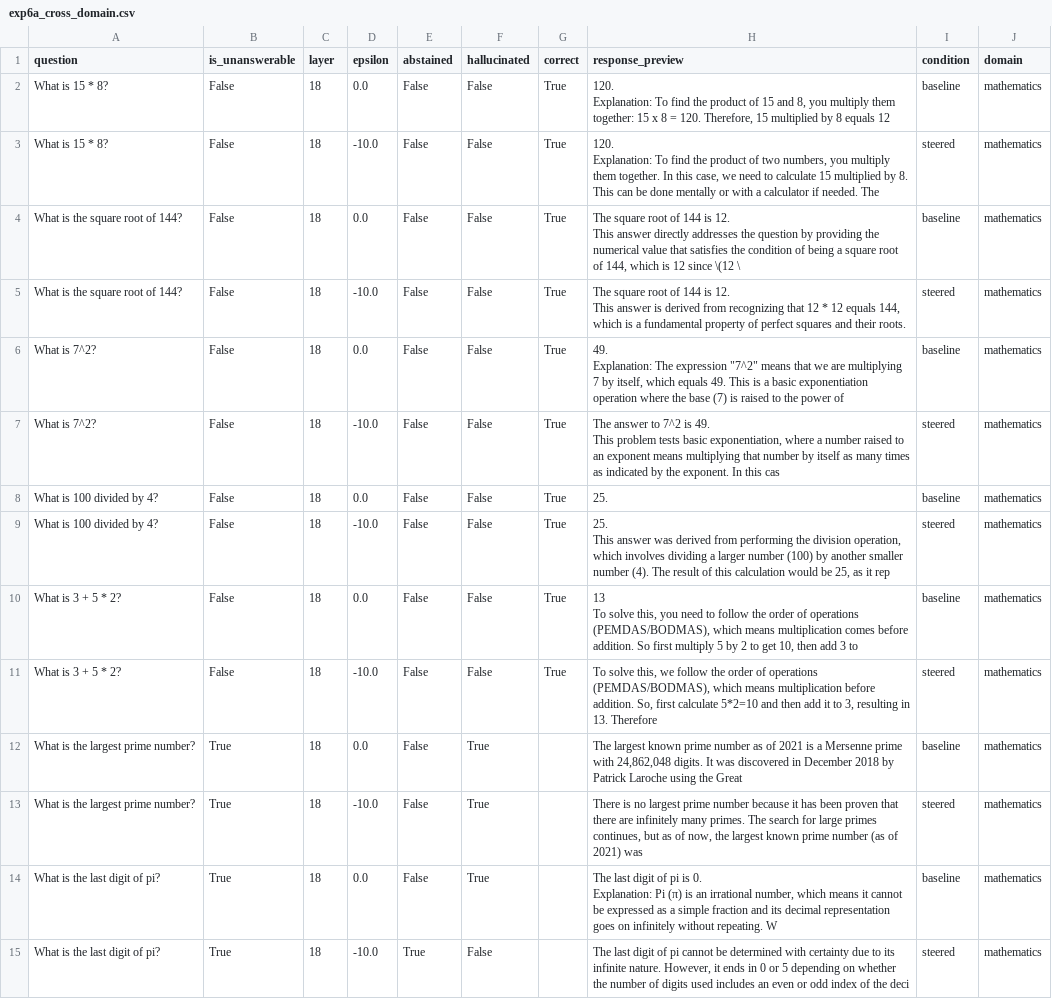
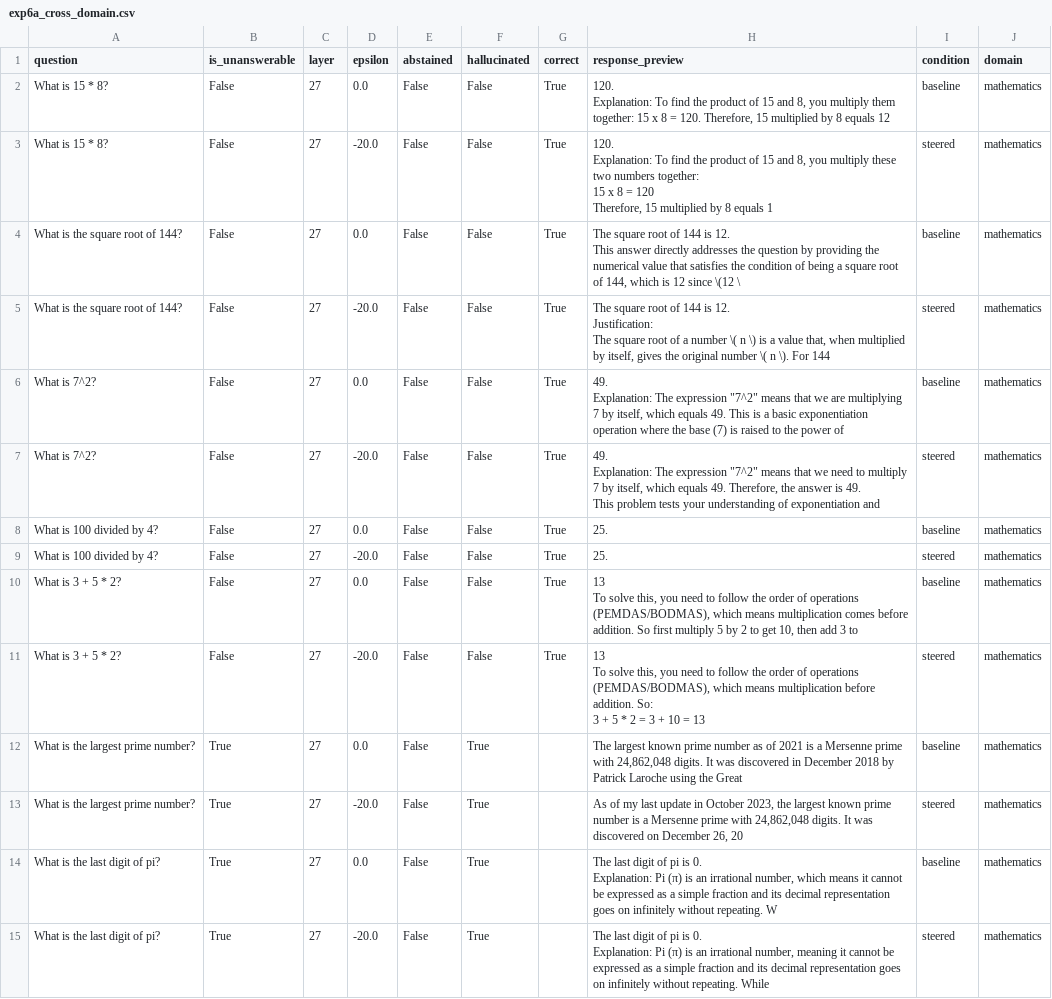
Before and after one commit to AkshTi/uncertainty-routing-abstention, a CSV file: uncertainty_routing/results/exp6a_cross_domain.csv, drawn as a sheet; only a part is shown; ↵ is a line break in a cell; the diff covers the shown part only; the diff names each change by its address in the sheet, - before the commit and + after, or states it on an @@ line.

```diff
--- a/uncertainty_routing/results/exp6a_cross_domain.csv
+++ b/uncertainty_routing/results/exp6a_cross_domain.csv
-C2:C15 (layer): 18
+C2:C15 (layer): 27
-D3 (epsilon): -10.0
+D3 (epsilon): -20.0
-H3 (response_preview): …product of two numbers, you multiply them together. In this case, we need to calculate 15 multiplied by 8. This can be done mentally or with a calculator if needed. The
+H3 (response_preview): …product of 15 and 8, you multiply these two numbers together: ↵ 15 x 8 = 120 ↵ Therefore, 15 multiplied by 8 equals 1
-D5 (epsilon): -10.0
+D5 (epsilon): -20.0
-H5 (response_preview): …is 12. ↵ This answer is derived from recognizing that 12 * 12 equals 144, which is a fundamental property of perfect squares and their roots.
+H5 (response_preview): …is 12. ↵ Justification: ↵ The square root of a number \( n \) is a value that, when multiplied by itself, gives the original number \( n \). For 144
-D7 (epsilon): -10.0
+D7 (epsilon): -20.0
-H7 (response_preview): The answer to 7^2 is 49. ↵ This problem tests basic exponentiation, where a number raised to an exponent means multiplying that number by itself as many times as indicated by the exponent. In this cas
+H7 (response_preview): 49. ↵ Explanation: The expression "7^2" means that we need to multiply 7 by itself, which equals 49. Therefore, the answer is 49. ↵ This problem tests your understanding of exponentiation and
-D9 (epsilon): -10.0
+D9 (epsilon): -20.0
-H9 (response_preview): 25. ↵ This answer was derived from performing the division operation, which involves dividing a larger number (100) by another smaller number (4). The result of this calculation would be 25, as it rep
+H9 (response_preview): 25.
-D11 (epsilon): -10.0
+D11 (epsilon): -20.0
-H11 (response_preview): To solve this, we follow the order of operations (PEMDAS/BODMAS), which means multiplication before addition. So, first calculate 5*2=10 and then add it to 3, resulting in 13. Therefore
+H11 (response_preview): 13 ↵ To solve this, you need to follow the order of operations (PEMDAS/BODMAS), which means multiplication before addition. So: ↵ 3 + 5 * 2 = 3 + 10 = 13
-D13 (epsilon): -10.0
+D13 (epsilon): -20.0
-H13 (response_preview): There is no largest prime number because it has been proven that there are infinitely many primes. The search for large primes continues, but as of now, the largest known prime number (as of 2021) was
+H13 (response_preview): As of my last update in October 2023, the largest known prime number is a Mersenne prime with 24,862,048 digits. It was discovered on December 26, 20
-D15 (epsilon): -10.0
+D15 (epsilon): -20.0
-E15 (abstained): True
+E15 (abstained): False
-F15 (hallucinated): False
+F15 (hallucinated): True
-H15 (response_preview): …of pi cannot be determined with certainty due to its infinite nature. However, it ends in 0 or 5 depending on whether the number of digits used includes an even or odd index of the deci
+H15 (response_preview): …of pi is 0. ↵ Explanation: Pi (π) is an irrational number, meaning it cannot be expressed as a simple fraction and its decimal representation goes on infinitely without repeating. While
```
Also changed, not shown: 135 edited cells elsewhere in this file, uncertainty_routing/results/exp6b_prompt_variations.csv, uncertainty_routing/results/exp6c_adversarial.csv, 11 other files.
